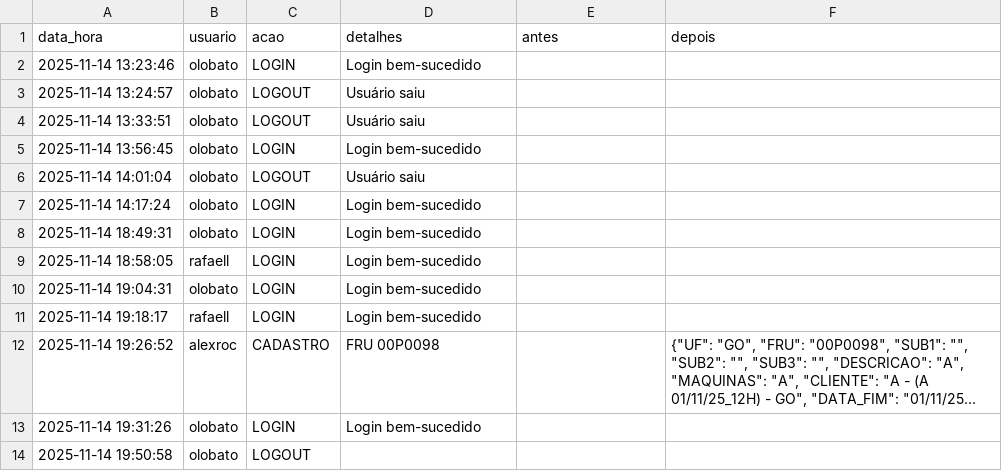
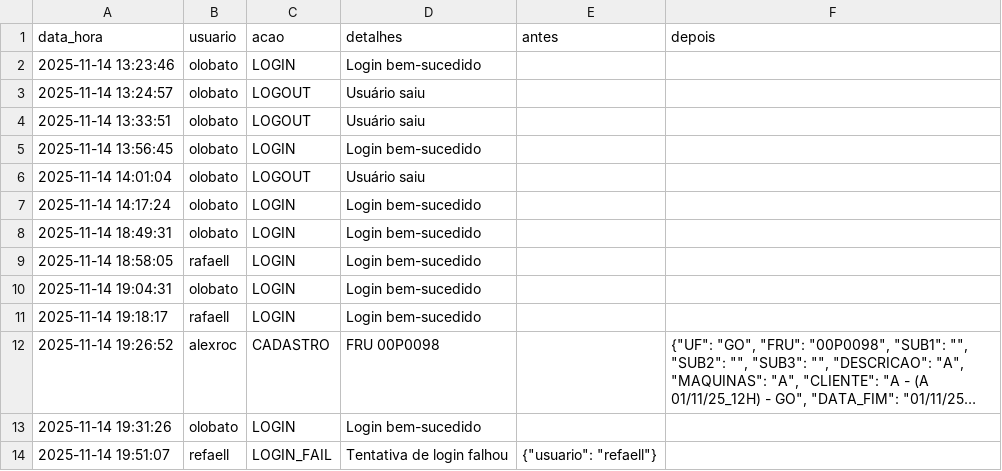
Before and after one commit to otavilobato/pecas1, a CSV file: logs.csv, drawn as a sheet; long unchanged cells end in …; removed rows and columns are numbered as before the commit, all else as after; the diff names each change by its address in the sheet, - before the commit and + after, or states it on an @@ line.

Commit message:
Atualização automática logs (14/11/2025 19:51)

```diff
--- a/logs.csv
+++ b/logs.csv
-row 14: 2025-11-14 19:50:58 | olobato | LOGOUT
+row 14: 2025-11-14 19:51:07 | refaell | LOGIN_FAIL | Tentativa de login falhou | {"usuario": "refaell"}
```
